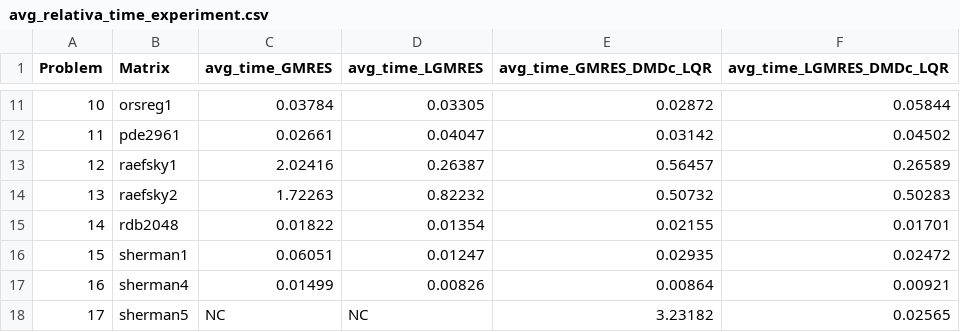
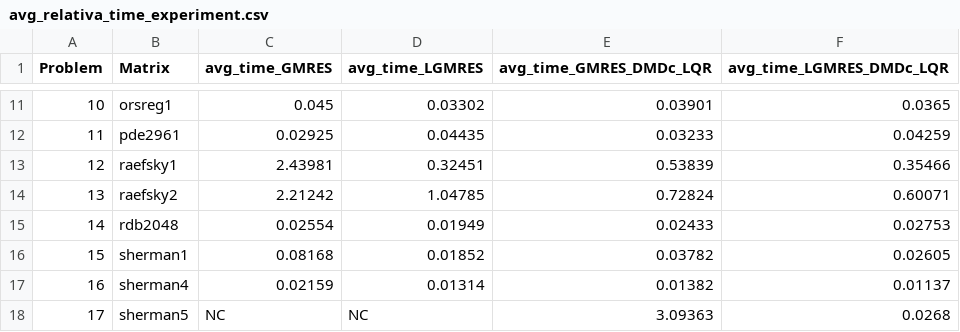
Before and after one commit to nidtec-una/DLK-rest, a CSV file: results/tables/avg_relativa_time_experiment.csv, drawn as a sheet; only a part is shown, gaps mark what is left out; the diff covers the shown part only.

```diff
--- a/results/tables/avg_relativa_time_experiment.csv
+++ b/results/tables/avg_relativa_time_experiment.csv
@@ -11,8 +11,8 @@ Problem,Matrix,avg_time_GMRES,avg_time_LGMRES,avg_time_GMRES_DMDc_LQR,avg_time_L
-10,orsreg1,0.03784,0.03305,0.02872,0.05844
-11,pde2961,0.02661,0.04047,0.03142,0.04502
-12,raefsky1,2.02416,0.26387,0.56457,0.26589
-13,raefsky2,1.72263,0.82232,0.50732,0.50283
-14,rdb2048,0.01822,0.01354,0.02155,0.01701
-15,sherman1,0.06051,0.01247,0.02935,0.02472
-16,sherman4,0.01499,0.00826,0.00864,0.00921
-17,sherman5,NC,NC,3.23182,0.02565
+10,orsreg1,0.045,0.03302,0.03901,0.0365
+11,pde2961,0.02925,0.04435,0.03233,0.04259
+12,raefsky1,2.43981,0.32451,0.53839,0.35466
+13,raefsky2,2.21242,1.04785,0.72824,0.60071
+14,rdb2048,0.02554,0.01949,0.02433,0.02753
+15,sherman1,0.08168,0.01852,0.03782,0.02605
+16,sherman4,0.02159,0.01314,0.01382,0.01137
+17,sherman5,NC,NC,3.09363,0.0268
```
Also changed, not shown: 51 edited cells elsewhere in this file, results/tables/cycles_experiment.csv, 10 other files.
